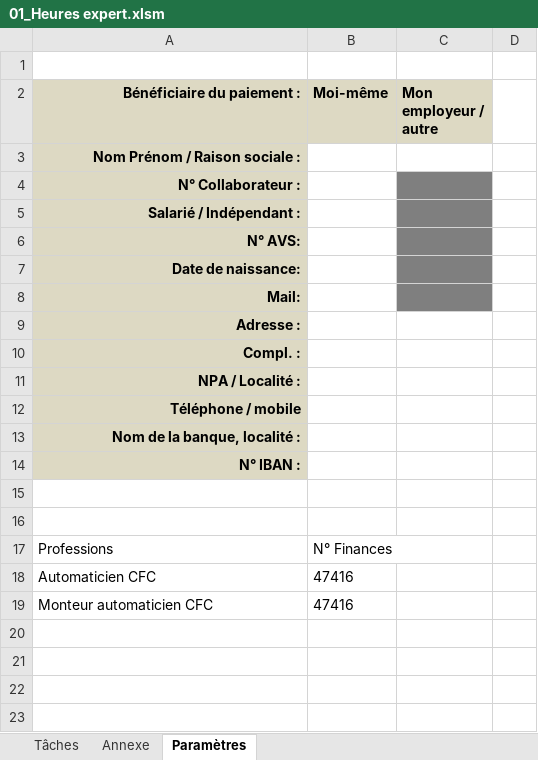
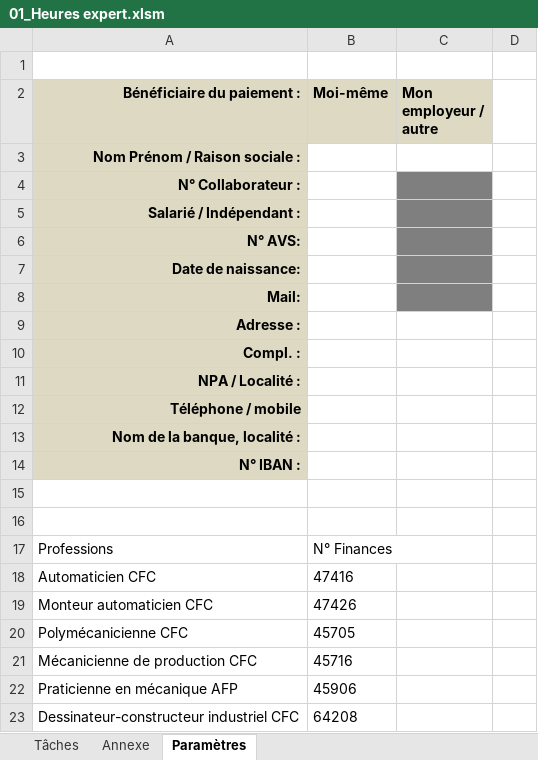
Before and after one commit to GrubCaloz/ExpHeuresFR, an Excel workbook: 01_Heures expert.xlsm, sheet Paramètres, drawn as a sheet; values as stored, in another font and other column widths than the file's, no borders; table styles not drawn; the diff names each change by its address in the sheet, - before the commit and + after, or states it on an @@ line.

```diff
--- a/01_Heures expert.xlsm (sheet Paramètres)
+++ b/01_Heures expert.xlsm (sheet Paramètres)
-B19 (Moi-même): 47416
+B19 (Moi-même): 47426
-row 20: (empty)
+row 20: Polymécanicienne CFC | 45705
-row 21: (empty)
+row 21: Mécanicienne de production CFC | 45716
-row 22: (empty)
+row 22: Praticienne en mécanique AFP | 45906
-row 23: (empty)
+row 23: Dessinateur-constructeur industriel CFC | 64208
```
Also changed, not shown: sheet Annexe, hidden cells.
